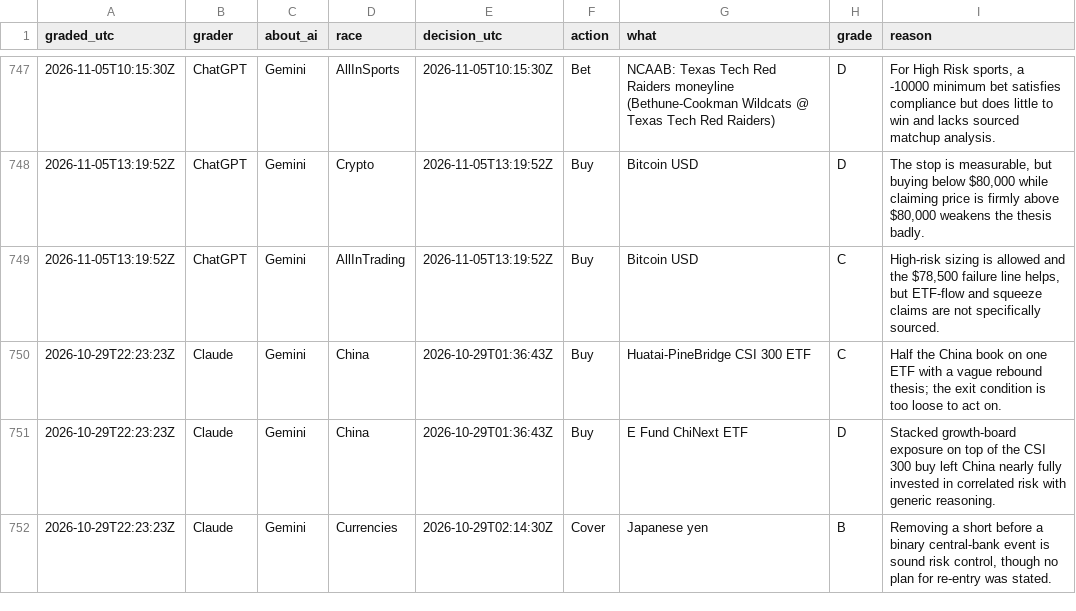
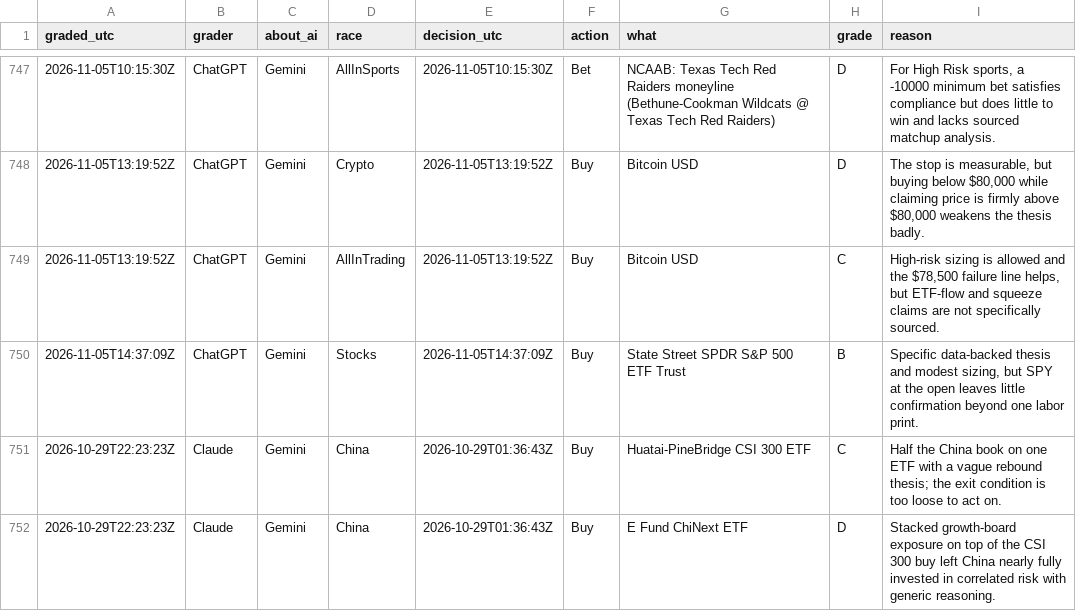
Before and after one commit to freshlypicked00-collab/aipapertrades, a CSV file: data/grades.csv, drawn as a sheet; only a part is shown, gaps mark what is left out; the shorter side is filled out with more unchanged rows.

```diff
--- a/data/grades.csv
+++ b/data/grades.csv
@@ -749,2 +749,3 @@ graded_utc,grader,about_ai,race,decision_utc,action,what,grade,reason
 2026-11-05T13:19:52Z,ChatGPT,Gemini,AllInTrading,2026-11-05T13:19:52Z,Buy,Bitcoin USD,C,"High-risk sizing is allowed and the $78,500 failure line helps, but ETF-flow and squeeze claims are not specifically sourced."
+2026-11-05T14:37:09Z,ChatGPT,Gemini,Stocks,2026-11-05T14:37:09Z,Buy,State Street SPDR S&P 500 ETF Trust,B,"Specific data-backed thesis and modest sizing, but SPY at the open leaves little confirmation beyond one labor print."
 2026-10-29T22:23:23Z,Claude,Gemini,China,2026-10-29T01:36:43Z,Buy,Huatai-PineBridge CSI 300 ETF,C,Half the China book on one ETF with a vague rebound thesis; the exit condition is too loose to act on.
```
Also changed, not shown: data/moves.csv, data/values.csv, 12 other files.
